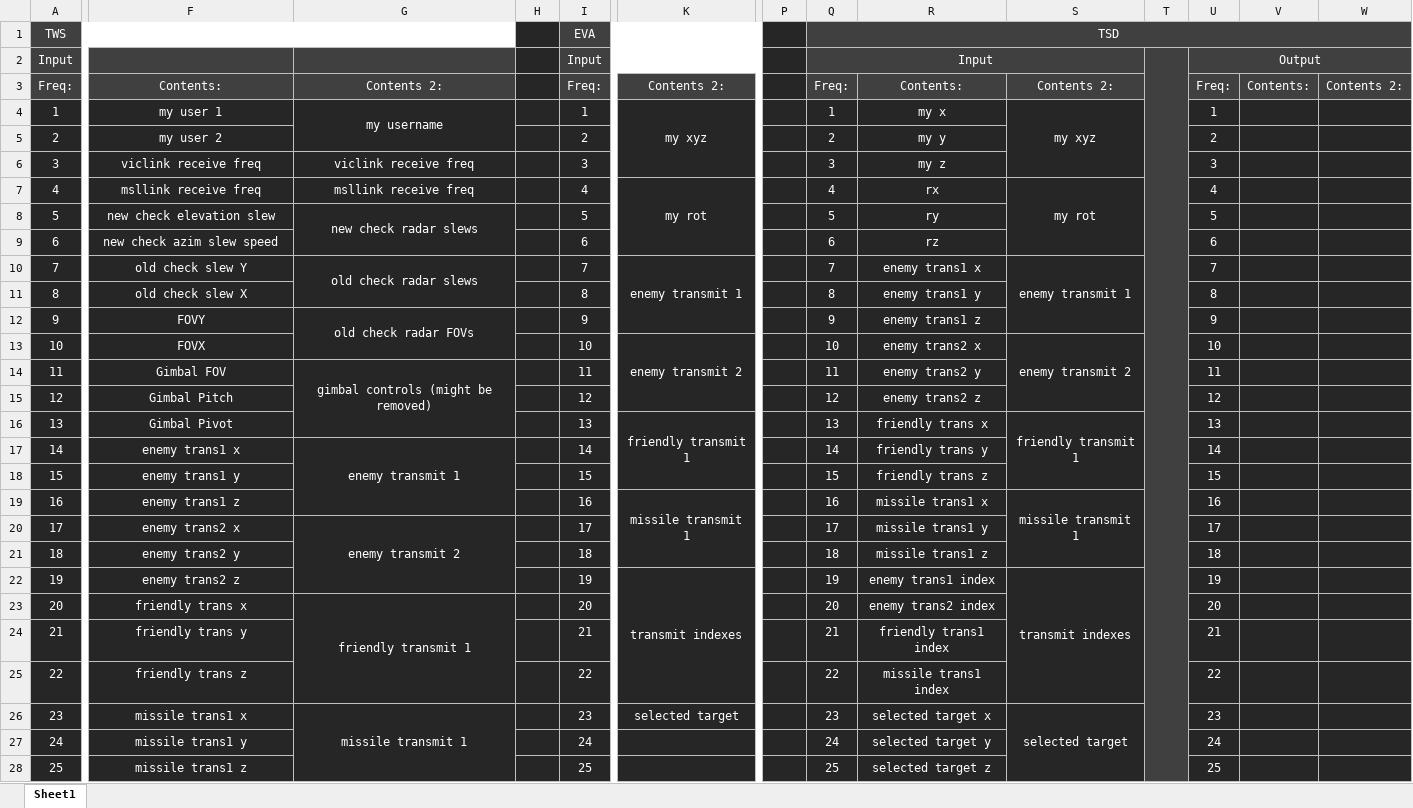
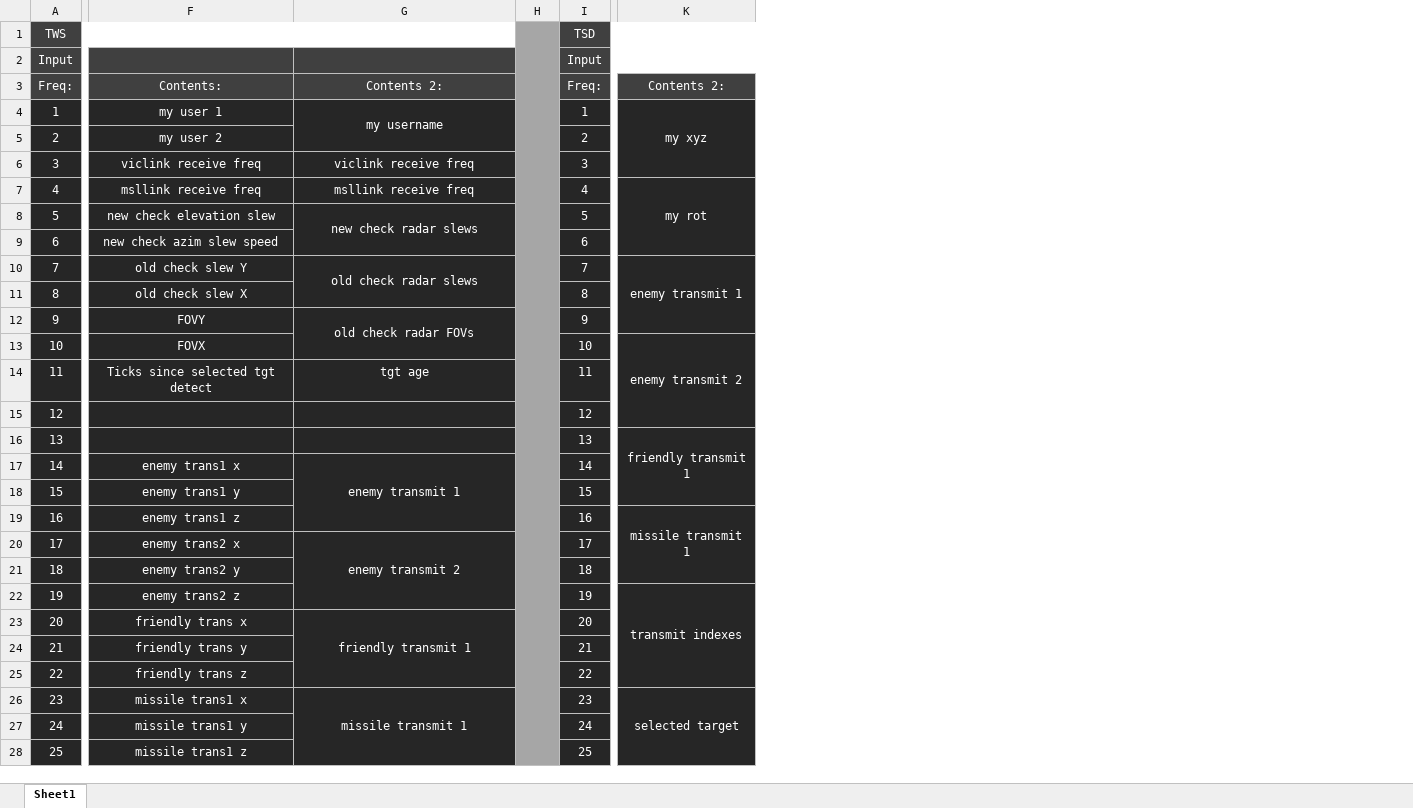
Before and after one commit to snuppy-code/EISS, an Excel workbook: documentation/parts and their channels.xlsx, sheet Sheet1, drawn as a sheet; only a part is shown, gaps mark what is left out; values as stored, in another font and other column widths than the file's, no borders; removed rows and columns are numbered as before the commit, all else as after; the diff covers the shown part only; the diff names each change by its address in the sheet, - before the commit and + after, or states it on an @@ line.

```diff
--- a/documentation/parts and their channels.xlsx (sheet Sheet1)
+++ b/documentation/parts and their channels.xlsx (sheet Sheet1)
-column P, empty
-column Q, rows 1-28: TSD | Input | Freq: | 1 | 2 | 3 | 4 | 5 | 6 | 7 | 8 | 9 | 10 | 11 | 12 | 13 | 14 | 15 | 16 | 17 | 18 | 19 | 20 | 21 | 22 | 23 | 24 | 25
-column R, rows 3-28: Contents: | my x | my y | my z | rx | ry | rz | enemy trans1 x | enemy trans1 y | enemy trans1 z | enemy trans2 x | enemy trans2 y | enemy trans2 z | friendly trans x | friendly trans y | friendly trans z | missile trans1 x | missile trans1 y | missile trans1 z | enemy trans1 index | enemy trans2 index | friendly trans1 index | missile trans1 index | selected target x | selected target y | selected target z
-column S, rows 3-26: Contents 2: | my xyz |  |  | my rot |  |  | enemy transmit 1 |  |  | enemy transmit 2 |  |  | friendly transmit 1 |  |  | missile transmit 1 |  |  | transmit indexes |  |  |  | selected target
-column T, empty
-column U, rows 2-28: Output | Freq: | 1 | 2 | 3 | 4 | 5 | 6 | 7 | 8 | 9 | 10 | 11 | 12 | 13 | 14 | 15 | 16 | 17 | 18 | 19 | 20 | 21 | 22 | 23 | 24 | 25
-column V, row 3: Contents:
-column W, row 3: Contents 2:
-H1:H28 fill: #262626
+H1:H28 fill: #A6A6A6
+H1:H35 merged
-I1: EVA
+I1: TSD
-F14: Gimbal FOV
+F14: Ticks since selected tgt detect
-G14: gimbal controls (might be removed)
+G14: tgt age
-G14:G16 merged
-F15: Gimbal Pitch
+F15: (empty)
-F16: Gimbal Pivot
+F16: (empty)
+K26:K28 merged
```
Also changed, not shown: 36 added rows, 6 edited cells and cell formats elsewhere in this sheet, 14 other files.
